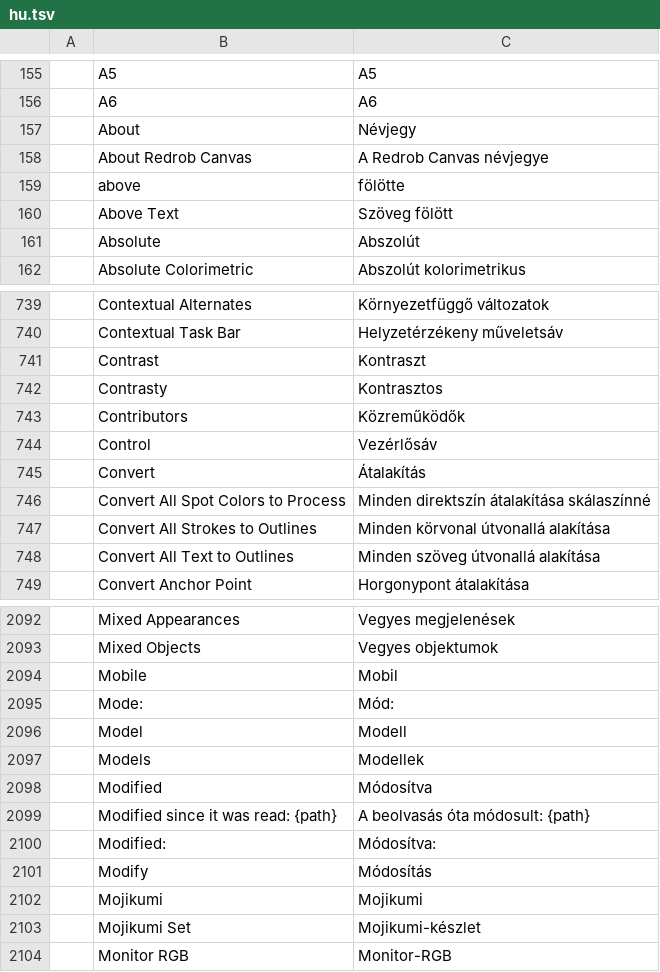
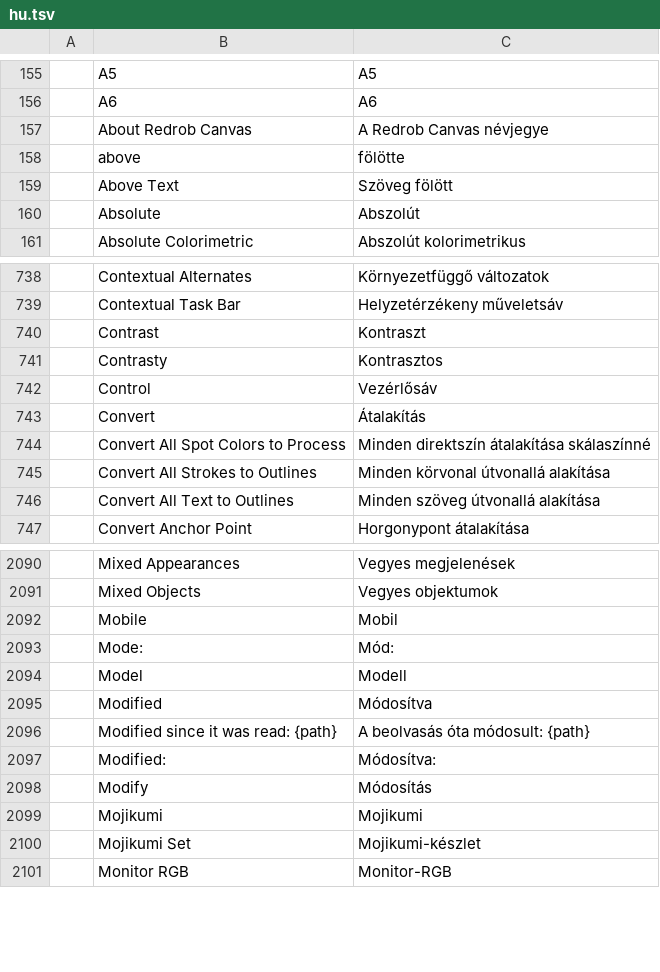
Before and after one commit to redrob-labs/redrob-canvas, a TSV file: crafts/vectorcraft/crates/ui-egui/src/i18n/hu.tsv, drawn as a sheet; only a part is shown, gaps mark what is left out.

```diff
--- a/crafts/vectorcraft/crates/ui-egui/src/i18n/hu.tsv
+++ b/crafts/vectorcraft/crates/ui-egui/src/i18n/hu.tsv
@@ -156,3 +156,2 @@
 	A6	A6
-	About	Névjegy
 	About Redrob Canvas	A Redrob Canvas névjegye
@@ -742,3 +741,2 @@
 	Contrasty	Kontrasztos
-	Contributors	Közreműködők
 	Control	Vezérlősáv
@@ -2096,3 +2094,2 @@
 	Model	Modell
-	Models	Modellek
 	Modified	Módosítva
```
Also changed, not shown: crafts/vectorcraft/crates/ui-egui/src/i18n/it.tsv, crafts/vectorcraft/crates/ui-egui/src/i18n/ja.tsv, 26 other files.
